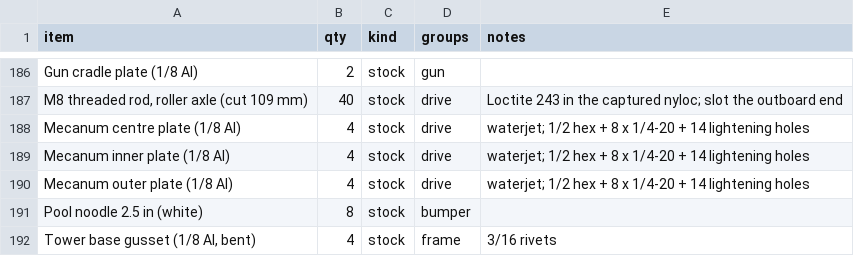
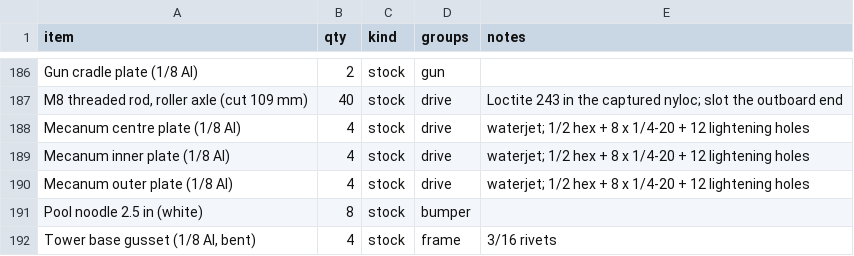
Before and after one commit to ElMagoCT/brophy-tshirt-cannon, a CSV file: cad/glacis/out/parts_from_cad.csv, drawn as a sheet; only a part is shown, gaps mark what is left out.

```diff
--- a/cad/glacis/out/parts_from_cad.csv
+++ b/cad/glacis/out/parts_from_cad.csv
@@ -187,5 +187,5 @@ item,qty,kind,groups,notes
 "M8 threaded rod, roller axle (cut 109 mm)",40,stock,drive,"Loctite 243 in the captured nyloc; slot the outboard end"
-"Mecanum centre plate (1/8 Al)",4,stock,drive,"waterjet; 1/2 hex + 8 x 1/4-20 + 14 lightening holes"
-"Mecanum inner plate (1/8 Al)",4,stock,drive,"waterjet; 1/2 hex + 8 x 1/4-20 + 14 lightening holes"
-"Mecanum outer plate (1/8 Al)",4,stock,drive,"waterjet; 1/2 hex + 8 x 1/4-20 + 14 lightening holes"
+"Mecanum centre plate (1/8 Al)",4,stock,drive,"waterjet; 1/2 hex + 8 x 1/4-20 + 12 lightening holes"
+"Mecanum inner plate (1/8 Al)",4,stock,drive,"waterjet; 1/2 hex + 8 x 1/4-20 + 12 lightening holes"
+"Mecanum outer plate (1/8 Al)",4,stock,drive,"waterjet; 1/2 hex + 8 x 1/4-20 + 12 lightening holes"
 "Pool noodle 2.5 in (white)",8,stock,bumper,""
```
Also changed, not shown: 3 other files.
